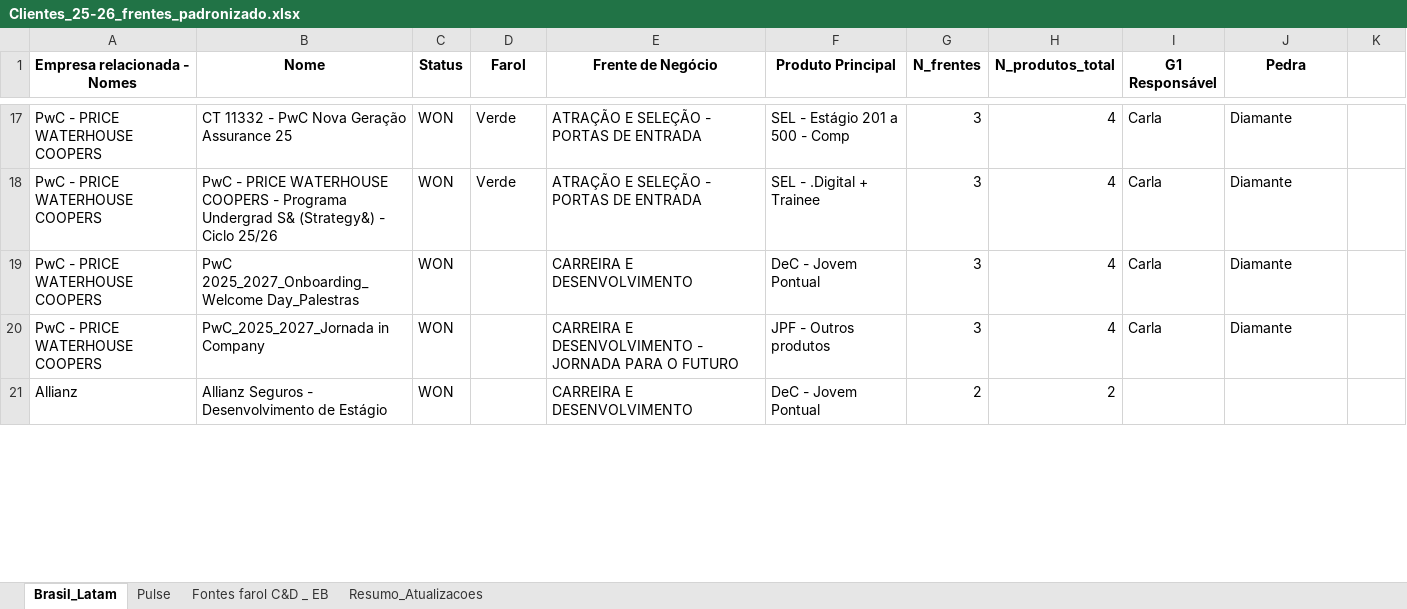
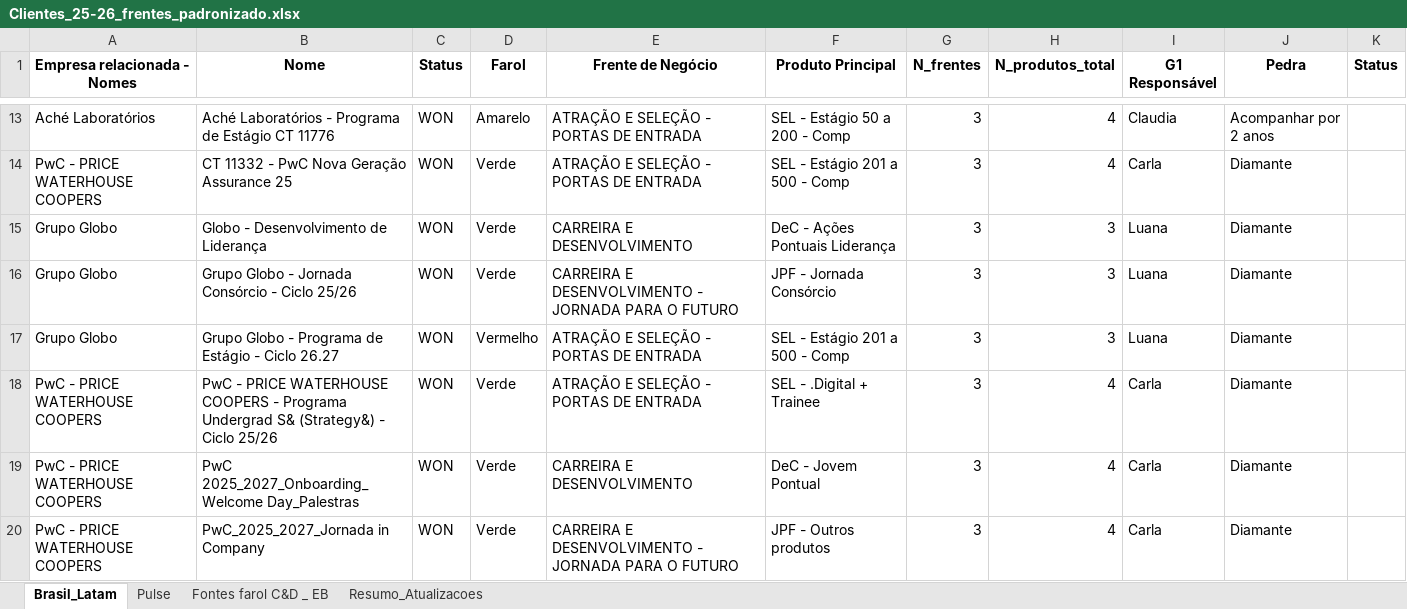
Before and after one commit to LucasF-Moreira/clientes_frentes, an Excel workbook: Clientes_25-26_frentes_padronizado.xlsx, sheet Brasil_Latam, drawn as a sheet; only a part is shown, gaps mark what is left out; values as stored, in another font and other column widths than the file's, no borders; removed rows and columns are numbered as before the commit, all else as after; the diff covers the shown part only; the diff names each change by its address in the sheet, - before the commit and + after, or states it on an @@ line.

```diff
--- a/Clientes_25-26_frentes_padronizado.xlsx (sheet Brasil_Latam)
+++ b/Clientes_25-26_frentes_padronizado.xlsx (sheet Brasil_Latam)
-K1: (empty)
+K1: Status
+row 13: Aché Laboratórios | Aché Laboratórios - Programa de Estágio CT 11776 | WON | Amarelo | ATRAÇÃO E SELEÇÃO - PORTAS DE ENTRADA | SEL - Estágio 50 a 200 - Comp | 3 | 4 | Claudia | Acompanhar por 2 anos
+row 15: Grupo Globo | Globo - Desenvolvimento de Liderança | WON | Verde | CARREIRA E DESENVOLVIMENTO | DeC - Ações Pontuais Liderança | 3 | 3 | Luana | Diamante
+row 16: Grupo Globo | Grupo Globo - Jornada Consórcio - Ciclo 25/26 | WON | Verde | CARREIRA E DESENVOLVIMENTO - JORNADA PARA O FUTURO | JPF - Jornada Consórcio | 3 | 3 | Luana | Diamante
+row 17: Grupo Globo | Grupo Globo - Programa de Estágio - Ciclo 26.27 | WON | Vermelho | ATRAÇÃO E SELEÇÃO - PORTAS DE ENTRADA | SEL - Estágio 201 a 500 - Comp | 3 | 3 | Luana | Diamante
-D19:D20 (Farol): (empty)
+D19:D20 (Farol): Verde
-row 21: Allianz | Allianz Seguros - Desenvolvimento de Estágio | WON |  | CARREIRA E DESENVOLVIMENTO | DeC - Jovem Pontual | 2 | 2
```
Also changed, not shown: 50 added rows, 52 removed rows, 4 moved rows and 135 edited cells elsewhere in this sheet, sheet Pulse, hidden cells.
